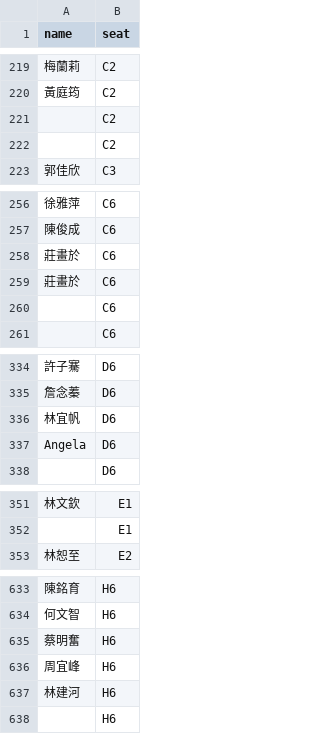
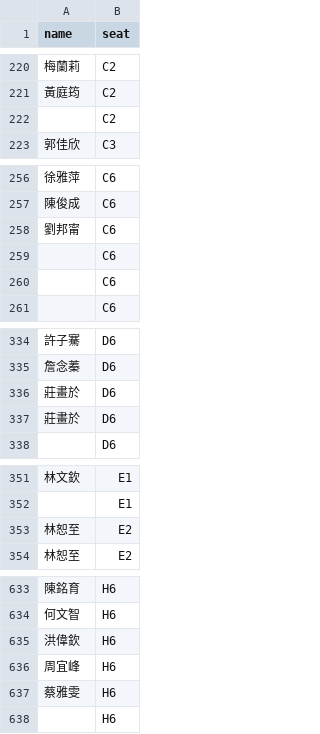
Before and after one commit to i71924/fenglinlove, a CSV file: seats.csv, drawn as a sheet; only a part is shown, gaps mark what is left out; the diff covers the shown part only.

```diff
--- a/seats.csv
+++ b/seats.csv
@@ -220,3 +221,2 @@ name,seat
 黃庭筠,C2
-,C2
 ,C2
@@ -257,4 +257,4 @@ name,seat
 陳俊成,C6
-莊畫於,C6
-莊畫於,C6
+劉邦甯,C6
+,C6
 ,C6
@@ -335,4 +335,4 @@ name,seat
 詹念蓁,D6
-林宜帆,D6
-Angela,D6
+莊畫於,D6
+莊畫於,D6
 ,D6
@@ -352,2 +352,3 @@ Angela,D6
 ,E1
+林恕至,E2
 林恕至,E2
@@ -634,5 +634,5 @@ Angela,D6
 何文智,H6
-蔡明奮,H6
+洪偉欽,H6
 周宜峰,H6
-林建河,H6
+蔡雅雯,H6
 ,H6
```
Also changed, not shown: 3 added rows, 3 removed rows and 8 edited cells elsewhere in this file.
